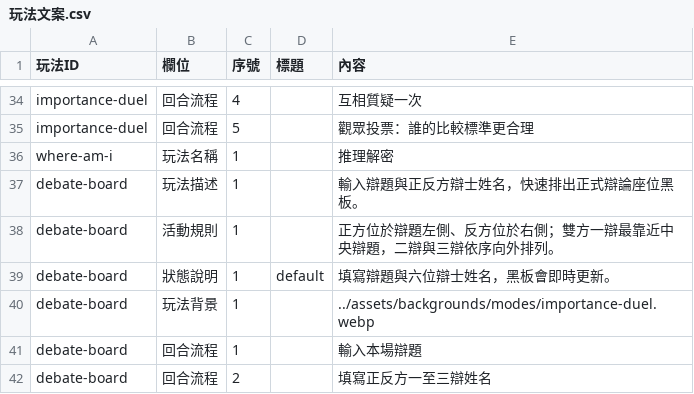
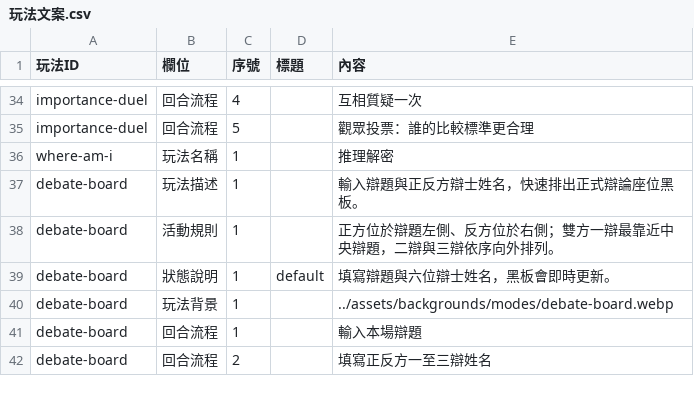
Before and after one commit to macrokernel3000/debatevision, a CSV file: data/content/玩法文案.csv, drawn as a sheet; only a part is shown, gaps mark what is left out.

```diff
--- a/data/content/玩法文案.csv
+++ b/data/content/玩法文案.csv
@@ -39,3 +39,3 @@ debate-board,活動規則,1,,正方位於辯題左側、反方位於右側；雙
 debate-board,狀態說明,1,default,填寫辯題與六位辯士姓名，黑板會即時更新。
-debate-board,玩法背景,1,,../assets/backgrounds/modes/importance-duel.webp
+debate-board,玩法背景,1,,../assets/backgrounds/modes/debate-board.webp
 debate-board,回合流程,1,,輸入本場辯題
```
Also changed, not shown: 11 other files.
